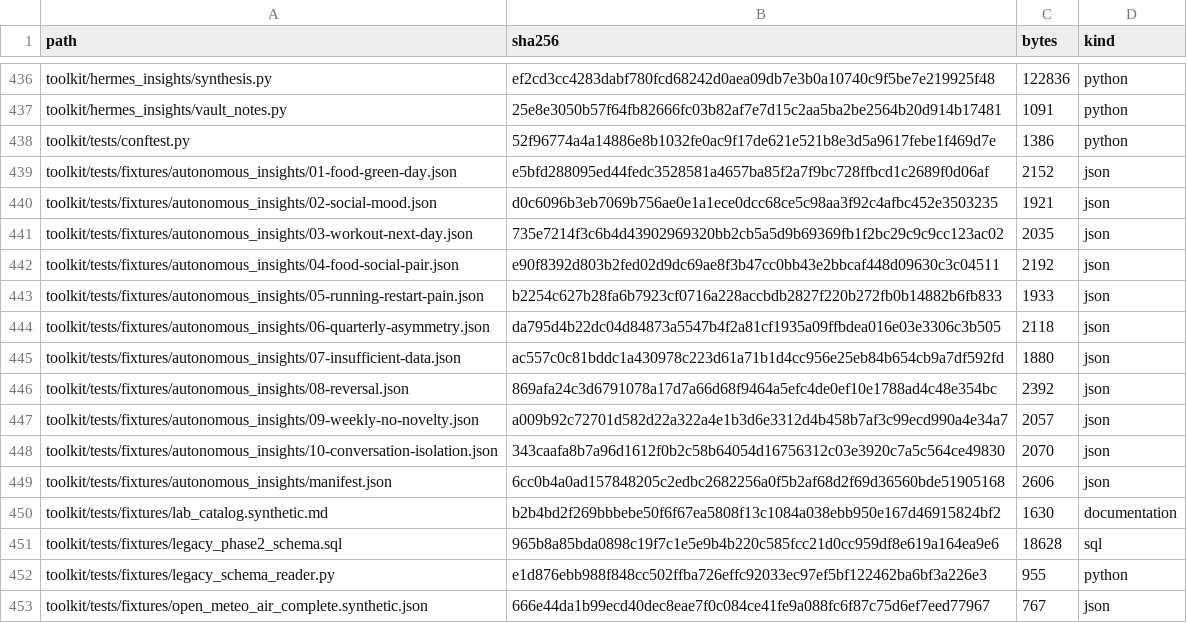
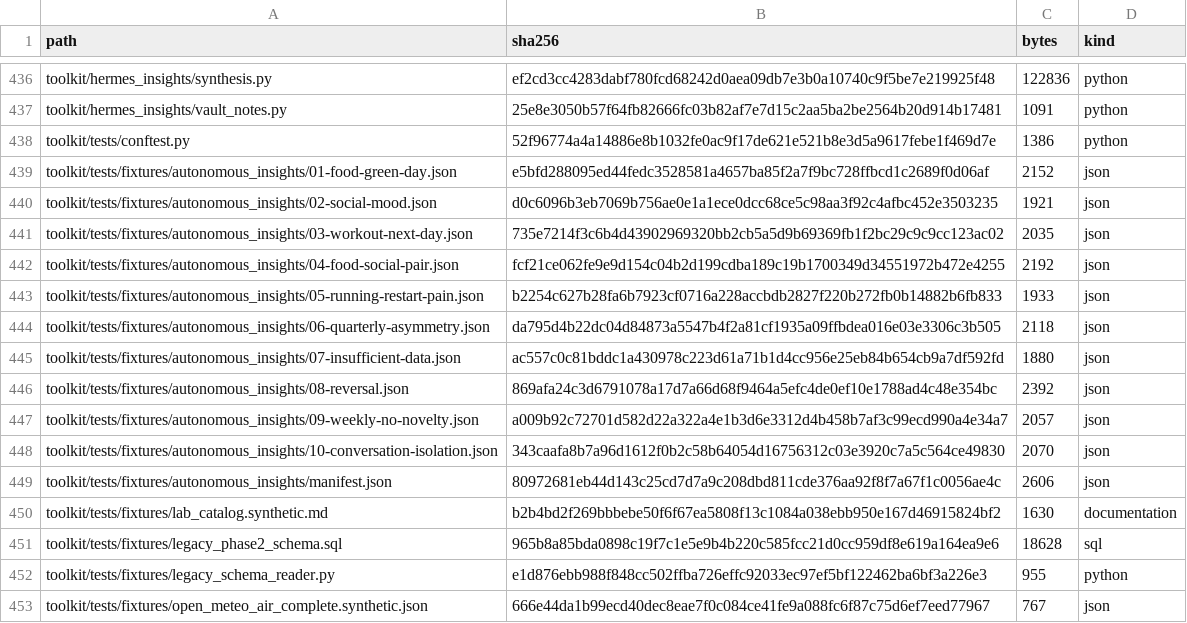
Before and after one commit to kajeesan/Open-Health-Atlas, a TSV file: RELEASE_MANIFEST.tsv, drawn as a sheet; only a part is shown, gaps mark what is left out.

```diff
--- a/RELEASE_MANIFEST.tsv
+++ b/RELEASE_MANIFEST.tsv
@@ -441,3 +441,3 @@ toolkit/tests/fixtures/autonomous_insights/02-social-mood.json	d0c6096b3eb7069b7
 toolkit/tests/fixtures/autonomous_insights/03-workout-next-day.json	735e7214f3c6b4d43902969320bb2cb5a5d9b69369fb1f2bc29c9c9cc123ac02	2035	json
-toolkit/tests/fixtures/autonomous_insights/04-food-social-pair.json	e90f8392d803b2fed02d9dc69ae8f3b47cc0bb43e2bbcaf448d09630c3c04511	2192	json
+toolkit/tests/fixtures/autonomous_insights/04-food-social-pair.json	fcf21ce062fe9e9d154c04b2d199cdba189c19b1700349d34551972b472e4255	2192	json
 toolkit/tests/fixtures/autonomous_insights/05-running-restart-pain.json	b2254c627b28fa6b7923cf0716a228accbdb2827f220b272fb0b14882b6fb833	1933	json
@@ -448,3 +448,3 @@ toolkit/tests/fixtures/autonomous_insights/09-weekly-no-novelty.json	a009b92c727
 toolkit/tests/fixtures/autonomous_insights/10-conversation-isolation.json	343caafa8b7a96d1612f0b2c58b64054d16756312c03e3920c7a5c564ce49830	2070	json
-toolkit/tests/fixtures/autonomous_insights/manifest.json	6cc0b4a0ad157848205c2edbc2682256a0f5b2af68d2f69d36560bde51905168	2606	json
+toolkit/tests/fixtures/autonomous_insights/manifest.json	80972681eb44d143c25cd7d7a9c208dbd811cde376aa92f8f7a67f1c0056ae4c	2606	json
 toolkit/tests/fixtures/lab_catalog.synthetic.md	b2b4bd2f269bbbebe50f6f67ea5808f13c1084a038ebb950e167d46915824bf2	1630	documentation
```
Also changed, not shown: 2 other files.
